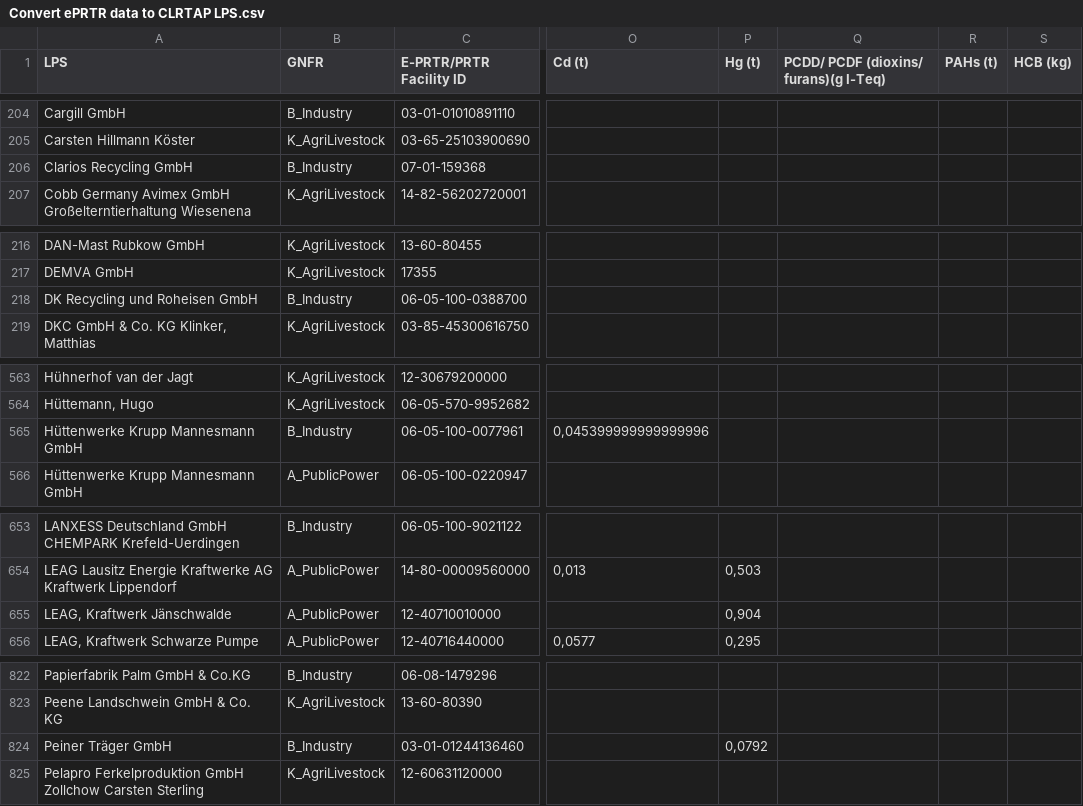
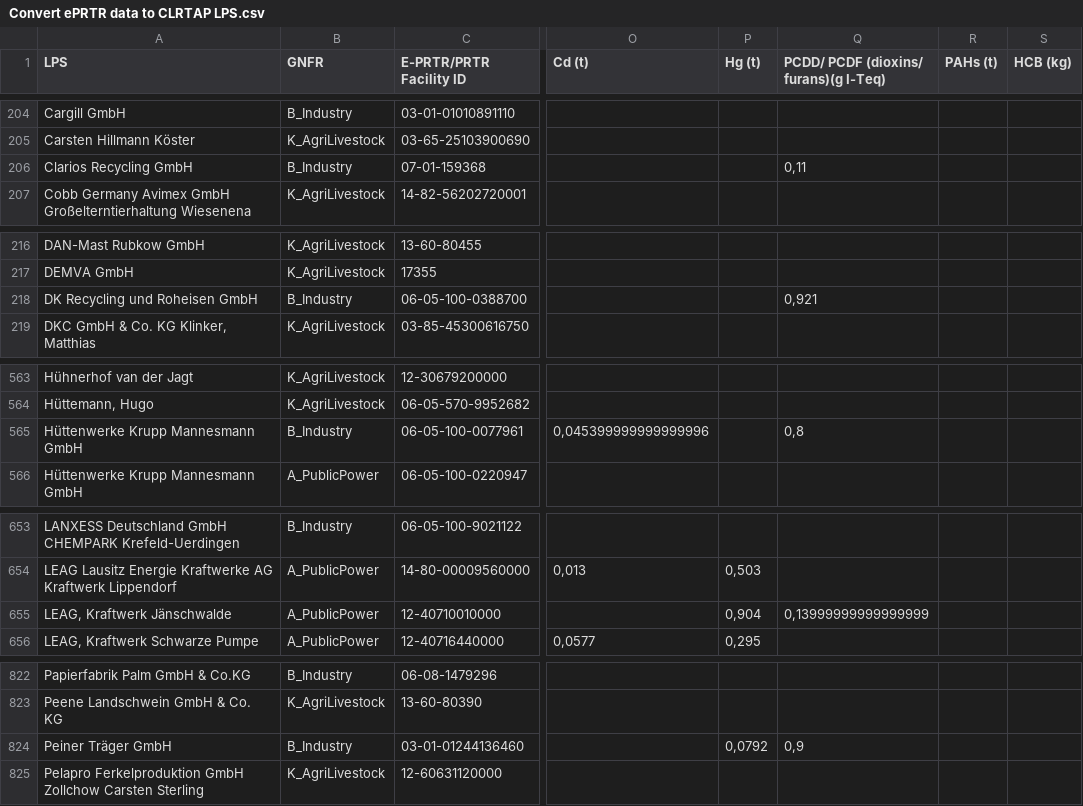
Before and after one commit to UBA-DE-Emissionsituation/eprtr2lps, a CSV file: output/Convert ePRTR data to CLRTAP LPS.csv, drawn as a sheet; only a part is shown, gaps mark what is left out; the diff covers the shown part only; the diff names each change by its address in the sheet, - before the commit and + after, or states it on an @@ line.

```diff
--- a/output/Convert ePRTR data to CLRTAP LPS.csv
+++ b/output/Convert ePRTR data to CLRTAP LPS.csv
-Q206: (empty)
+Q206: 0,11
-Q218: (empty)
+Q218: 0,921
-Q565: (empty)
+Q565: 0,8
-Q655: (empty)
+Q655: 0,13999999999999999
-Q824: (empty)
+Q824: 0,9
```
Also changed, not shown: 13 edited cells elsewhere in this file, 1 other file.
